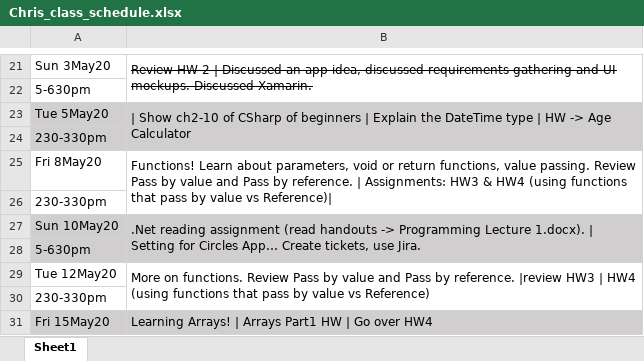
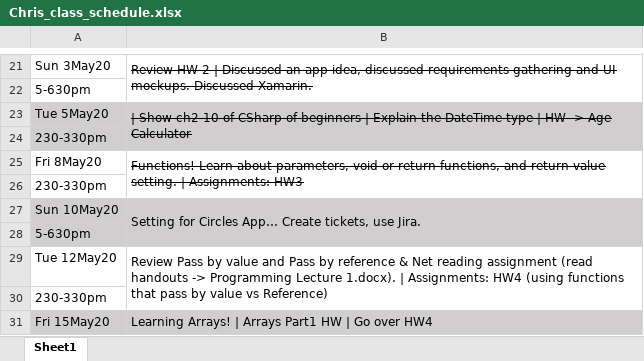
Before and after one commit to balee323/TeachingCode, an Excel workbook: Chris/Chris_class_schedule.xlsx, sheet Sheet1, drawn as a sheet; only a part is shown, gaps mark what is left out; values as stored, in another font and other column widths than the file's, no borders; the diff names each change by its address in the sheet, - before the commit and + after, or states it on an @@ line.

Commit message:
updated class schedule

```diff
--- a/Chris/Chris_class_schedule.xlsx (sheet Sheet1)
+++ b/Chris/Chris_class_schedule.xlsx (sheet Sheet1)
-B23 strikethrough: off
+B23 strikethrough: on
-B25: …return functions, value passing. Review Pass by value and Pass by reference. | Assignments: HW3 & HW4 (using functions that pass by value vs Reference)|
+B25: …return functions, and return value setting. | Assignments: HW3
-B25 strikethrough: off
+B25 strikethrough: on
-B27: .Net reading assignment (read handouts -> Programming Lecture 1.docx). | Setting for…
+B27: Setting for…
-B29: More on functions. Review Pass by value and Pass by reference. |review HW3 | HW4 (using…
+B29: Review Pass by value and Pass by reference & Net reading assignment (read handouts -> Programming Lecture 1.docx). | Assignments: HW4 (using…
```
